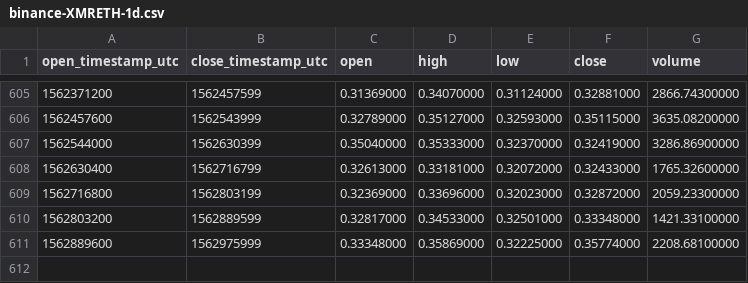
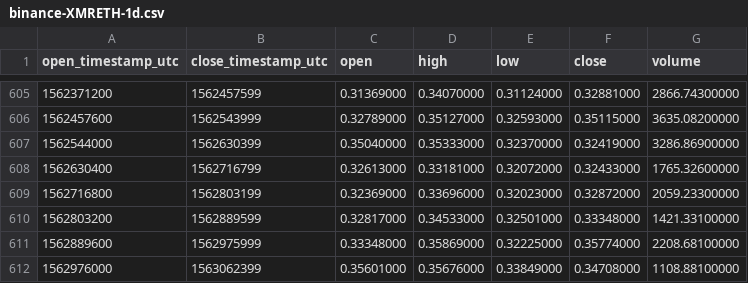
Before and after one commit to cryptobigbro/binance-XMRETH, a CSV file: binance-XMRETH-1d.csv, drawn as a sheet; only a part is shown, gaps mark what is left out.

Commit message:
Update OHLCV data.

```diff
--- a/binance-XMRETH-1d.csv
+++ b/binance-XMRETH-1d.csv
@@ -611 +611,2 @@ open_timestamp_utc,close_timestamp_utc,open,high,low,close,volume
 1562889600,1562975999,0.33348000,0.35869000,0.32225000,0.35774000,2208.68100000
+1562976000,1563062399,0.35601000,0.35676000,0.33849000,0.34708000,1108.88100000
```
Also changed, not shown: 1 other file.
